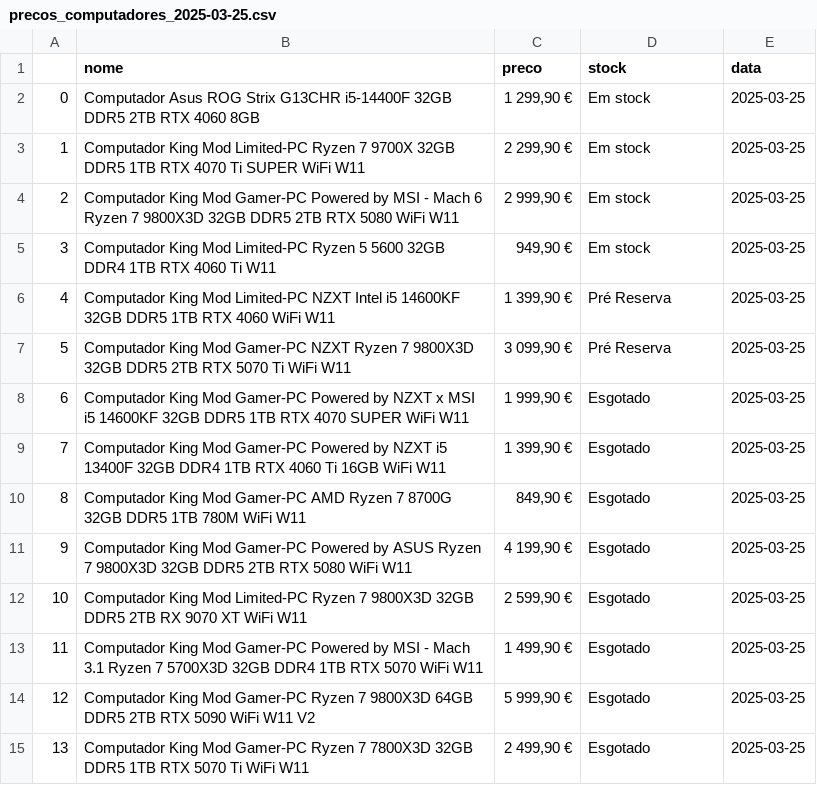
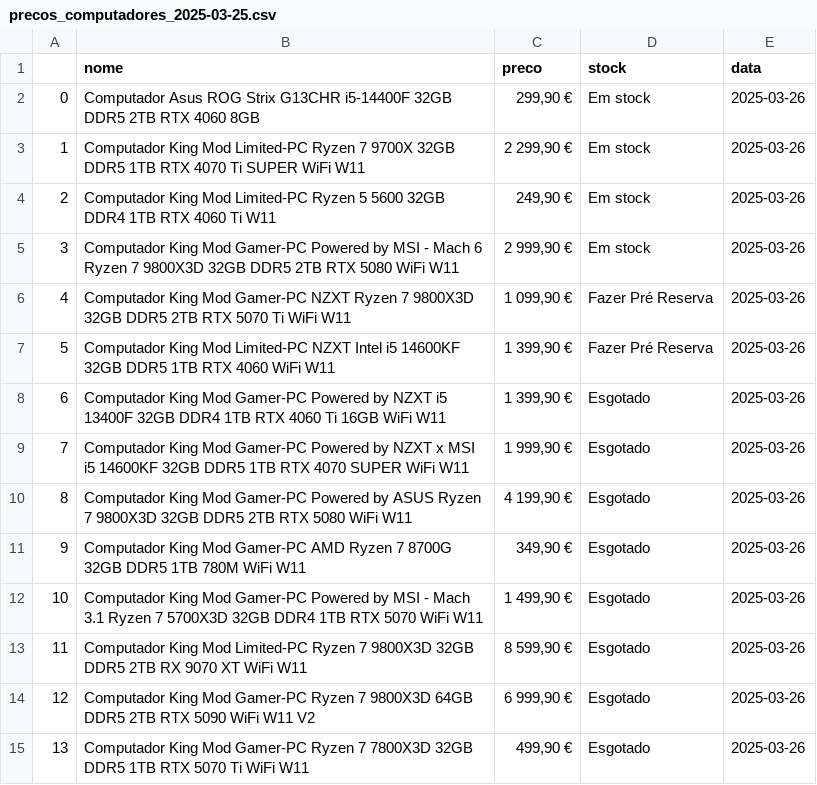
Before and after one commit to emanuelsoares97/pc-price-tracker, a CSV file: data/raw/precos_computadores_2025-03-25.csv, drawn as a sheet.

Commit message:
Update precos_computadores_2025-03-25.csv

```diff
--- a/data/raw/precos_computadores_2025-03-25.csv
+++ b/data/raw/precos_computadores_2025-03-25.csv
@@ -1,15 +1,15 @@
 ,nome,preco,stock,data
-0,Computador Asus ROG Strix G13CHR i5-14400F 32GB DDR5 2TB RTX 4060 8GB,"1 299,90 €",Em stock,2025-03-25
-1,Computador King Mod Limited-PC Ryzen 7 9700X 32GB DDR5 1TB RTX 4070 Ti SUPER WiFi W11,"2 299,90 €",Em stock,2025-03-25
-2,Computador King Mod Gamer-PC Powered by MSI - Mach 6 Ryzen 7 9800X3D 32GB DDR5 2TB RTX 5080 WiFi W11,"2 999,90 €",Em stock,2025-03-25
-3,Computador King Mod Limited-PC Ryzen 5 5600 32GB DDR4 1TB RTX 4060 Ti W11,"949,90 €",Em stock,2025-03-25
-4,Computador King Mod Limited-PC NZXT Intel i5 14600KF 32GB DDR5 1TB RTX 4060 WiFi W11,"1 399,90 €",Pré Reserva,2025-03-25
-5,Computador King Mod Gamer-PC NZXT Ryzen 7 9800X3D 32GB DDR5 2TB RTX 5070 Ti WiFi W11,"3 099,90 €",Pré Reserva,2025-03-25
-6,Computador King Mod Gamer-PC Powered by NZXT x MSI i5 14600KF 32GB DDR5 1TB RTX 4070 SUPER WiFi W11,"1 999,90 €",Esgotado,2025-03-25
-7,Computador King Mod Gamer-PC Powered by NZXT i5 13400F 32GB DDR4 1TB RTX 4060 Ti 16GB WiFi W11,"1 399,90 €",Esgotado,2025-03-25
-8,Computador King Mod Gamer-PC AMD Ryzen 7 8700G 32GB DDR5 1TB 780M WiFi W11,"849,90 €",Esgotado,2025-03-25
-9,Computador King Mod Gamer-PC Powered by ASUS Ryzen 7 9800X3D 32GB DDR5 2TB RTX 5080 WiFi W11,"4 199,90 €",Esgotado,2025-03-25
-10,Computador King Mod Limited-PC Ryzen 7 9800X3D 32GB DDR5 2TB RX 9070 XT WiFi W11,"2 599,90 €",Esgotado,2025-03-25
-11,Computador King Mod Gamer-PC Powered by MSI - Mach 3.1 Ryzen 7 5700X3D 32GB DDR4 1TB RTX 5070 WiFi W11,"1 499,90 €",Esgotado,2025-03-25
-12,Computador King Mod Gamer-PC Ryzen 7 9800X3D 64GB DDR5 2TB RTX 5090 WiFi W11 V2,"5 999,90 €",Esgotado,2025-03-25
-13,Computador King Mod Gamer-PC Ryzen 7 7800X3D 32GB DDR5 1TB RTX 5070 Ti WiFi W11,"2 499,90 €",Esgotado,2025-03-25
+0,Computador Asus ROG Strix G13CHR i5-14400F 32GB DDR5 2TB RTX 4060 8GB," 299,90 €",Em stock,2025-03-26
+1,Computador King Mod Limited-PC Ryzen 7 9700X 32GB DDR5 1TB RTX 4070 Ti SUPER WiFi W11,"2 299,90 €",Em stock,2025-03-26
+2,Computador King Mod Limited-PC Ryzen 5 5600 32GB DDR4 1TB RTX 4060 Ti W11,"249,90 €",Em stock,2025-03-26
+3,Computador King Mod Gamer-PC Powered by MSI - Mach 6 Ryzen 7 9800X3D 32GB DDR5 2TB RTX 5080 WiFi W11,"2 999,90 €",Em stock,2025-03-26
+4,Computador King Mod Gamer-PC NZXT Ryzen 7 9800X3D 32GB DDR5 2TB RTX 5070 Ti WiFi W11,"1 099,90 €",Fazer Pré Reserva,2025-03-26
+5,Computador King Mod Limited-PC NZXT Intel i5 14600KF 32GB DDR5 1TB RTX 4060 WiFi W11,"1 399,90 €",Fazer Pré Reserva,2025-03-26
+6,Computador King Mod Gamer-PC Powered by NZXT i5 13400F 32GB DDR4 1TB RTX 4060 Ti 16GB WiFi W11,"1 399,90 €",Esgotado,2025-03-26
+7,Computador King Mod Gamer-PC Powered by NZXT x MSI i5 14600KF 32GB DDR5 1TB RTX 4070 SUPER WiFi W11,"1 999,90 €",Esgotado,2025-03-26
+8,Computador King Mod Gamer-PC Powered by ASUS Ryzen 7 9800X3D 32GB DDR5 2TB RTX 5080 WiFi W11,"4 199,90 €",Esgotado,2025-03-26
+9,Computador King Mod Gamer-PC AMD Ryzen 7 8700G 32GB DDR5 1TB 780M WiFi W11,"349,90 €",Esgotado,2025-03-26
+10,Computador King Mod Gamer-PC Powered by MSI - Mach 3.1 Ryzen 7 5700X3D 32GB DDR4 1TB RTX 5070 WiFi W11,"1 499,90 €",Esgotado,2025-03-26
+11,Computador King Mod Limited-PC Ryzen 7 9800X3D 32GB DDR5 2TB RX 9070 XT WiFi W11,"8 599,90 €",Esgotado,2025-03-26
+12,Computador King Mod Gamer-PC Ryzen 7 9800X3D 64GB DDR5 2TB RTX 5090 WiFi W11 V2,"6 999,90 €",Esgotado,2025-03-26
+13,Computador King Mod Gamer-PC Ryzen 7 7800X3D 32GB DDR5 1TB RTX 5070 Ti WiFi W11," 499,90 €",Esgotado,2025-03-26
```
